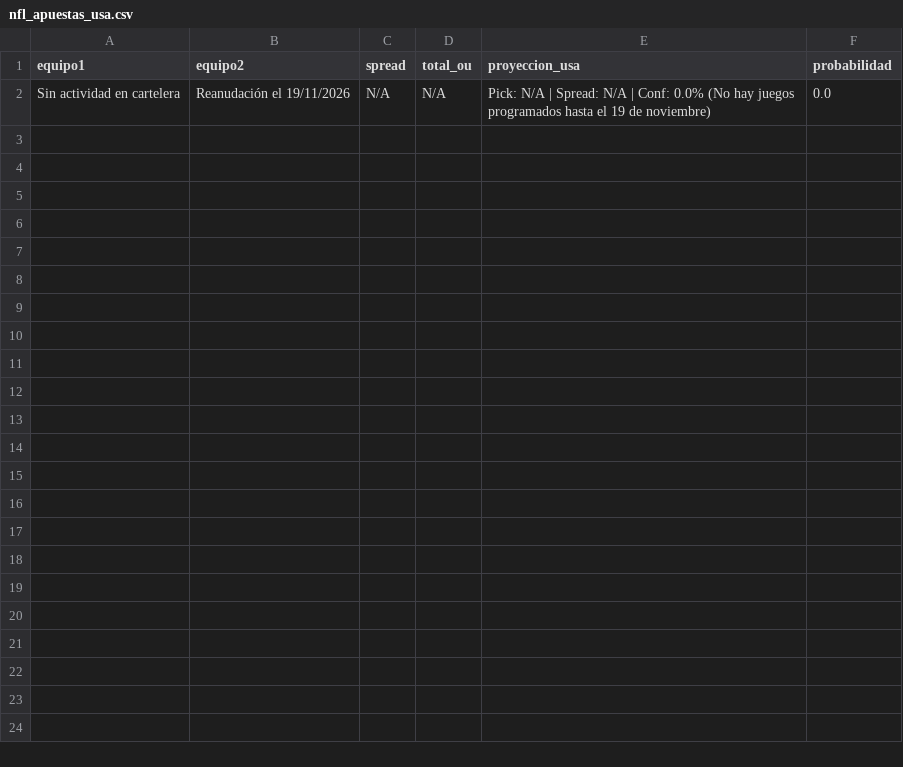
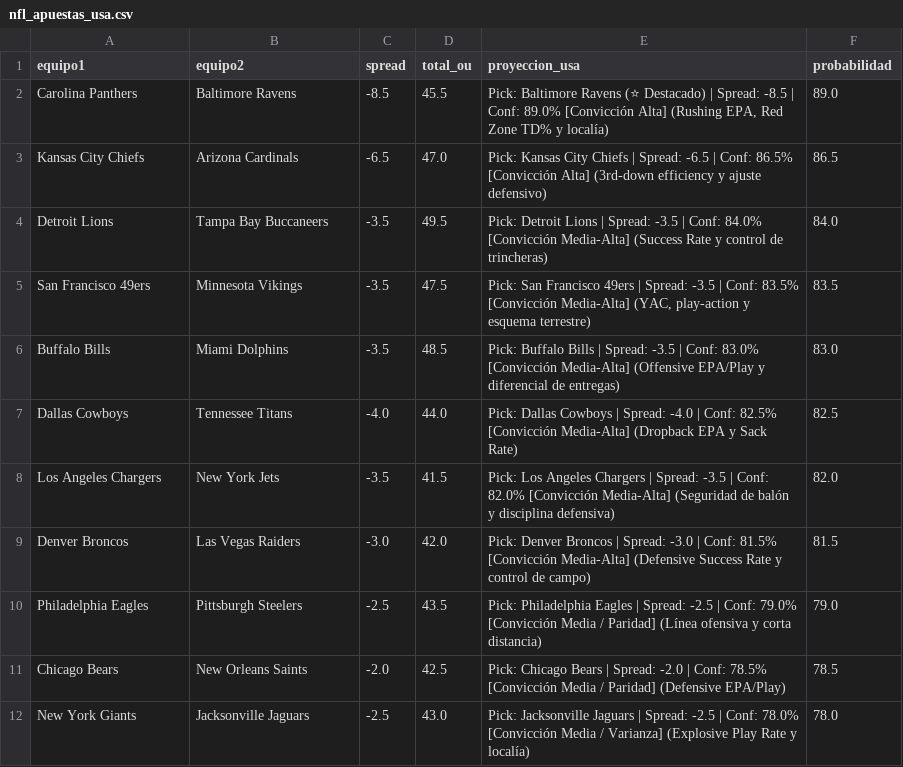
Before and after one commit to cavioc-eng/sabermetriaia, a CSV file: nfl_apuestas_usa.csv, drawn as a sheet.

```diff
--- a/nfl_apuestas_usa.csv
+++ b/nfl_apuestas_usa.csv
@@ -1,2 +1,12 @@
 equipo1,equipo2,spread,total_ou,proyeccion_usa,probabilidad
-Sin actividad en cartelera,Reanudación el 19/11/2026,N/A,N/A,Pick: N/A | Spread: N/A | Conf: 0.0% (No hay juegos programados hasta el 19 de noviembre),0.0
+Carolina Panthers,Baltimore Ravens,-8.5,45.5,"Pick: Baltimore Ravens (⭐ Destacado) | Spread: -8.5 | Conf: 89.0% [Convicción Alta] (Rushing EPA, Red Zone TD% y localía)",89.0
+Kansas City Chiefs,Arizona Cardinals,-6.5,47.0,Pick: Kansas City Chiefs | Spread: -6.5 | Conf: 86.5% [Convicción Alta] (3rd-down efficiency y ajuste defensivo),86.5
+Detroit Lions,Tampa Bay Buccaneers,-3.5,49.5,Pick: Detroit Lions | Spread: -3.5 | Conf: 84.0% [Convicción Media-Alta] (Success Rate y control de trincheras),84.0
+San Francisco 49ers,Minnesota Vikings,-3.5,47.5,"Pick: San Francisco 49ers | Spread: -3.5 | Conf: 83.5% [Convicción Media-Alta] (YAC, play-action y esquema terrestre)",83.5
+Buffalo Bills,Miami Dolphins,-3.5,48.5,Pick: Buffalo Bills | Spread: -3.5 | Conf: 83.0% [Convicción Media-Alta] (Offensive EPA/Play y diferencial de entregas),83.0
+Dallas Cowboys,Tennessee Titans,-4.0,44.0,Pick: Dallas Cowboys | Spread: -4.0 | Conf: 82.5% [Convicción Media-Alta] (Dropback EPA y Sack Rate),82.5
+Los Angeles Chargers,New York Jets,-3.5,41.5,Pick: Los Angeles Chargers | Spread: -3.5 | Conf: 82.0% [Convicción Media-Alta] (Seguridad de balón y disciplina defensiva),82.0
+Denver Broncos,Las Vegas Raiders,-3.0,42.0,Pick: Denver Broncos | Spread: -3.0 | Conf: 81.5% [Convicción Media-Alta] (Defensive Success Rate y control de campo),81.5
+Philadelphia Eagles,Pittsburgh Steelers,-2.5,43.5,Pick: Philadelphia Eagles | Spread: -2.5 | Conf: 79.0% [Convicción Media / Paridad] (Línea ofensiva y corta distancia),79.0
+Chicago Bears,New Orleans Saints,-2.0,42.5,Pick: Chicago Bears | Spread: -2.0 | Conf: 78.5% [Convicción Media / Paridad] (Defensive EPA/Play),78.5
+New York Giants,Jacksonville Jaguars,-2.5,43.0,Pick: Jacksonville Jaguars | Spread: -2.5 | Conf: 78.0% [Convicción Media / Varianza] (Explosive Play Rate y localía),78.0
```
Also changed, not shown: 4 other files.
